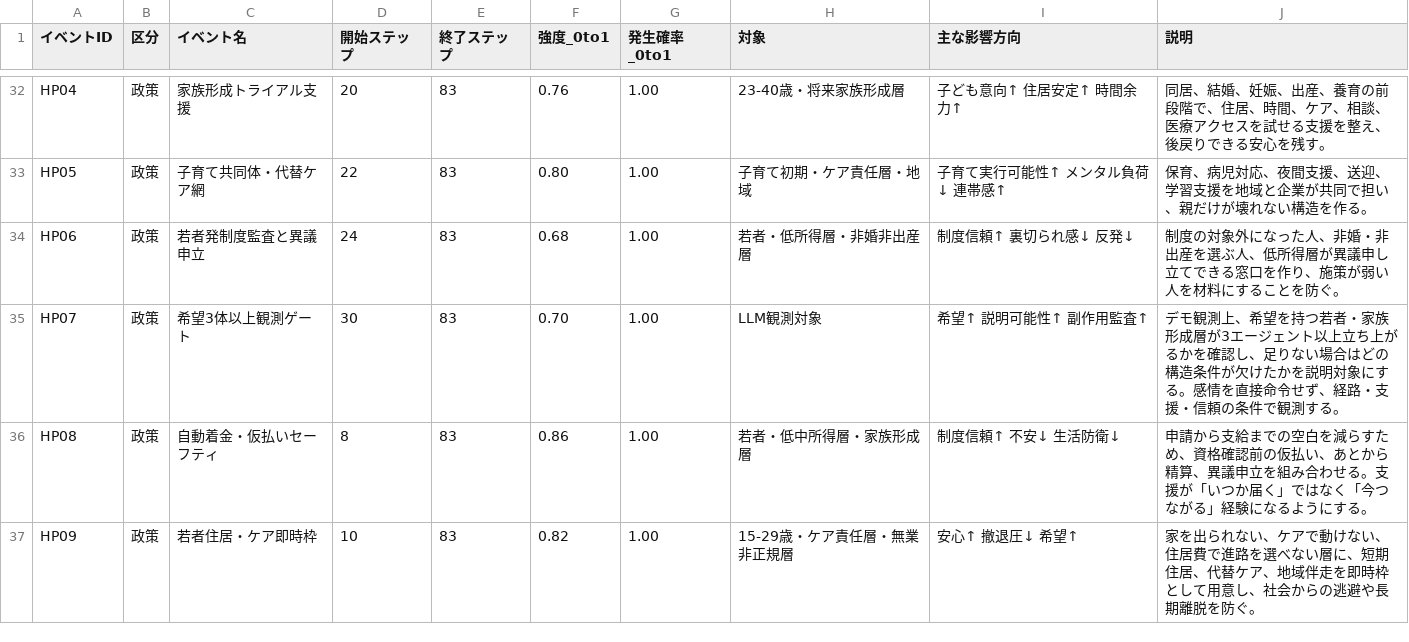
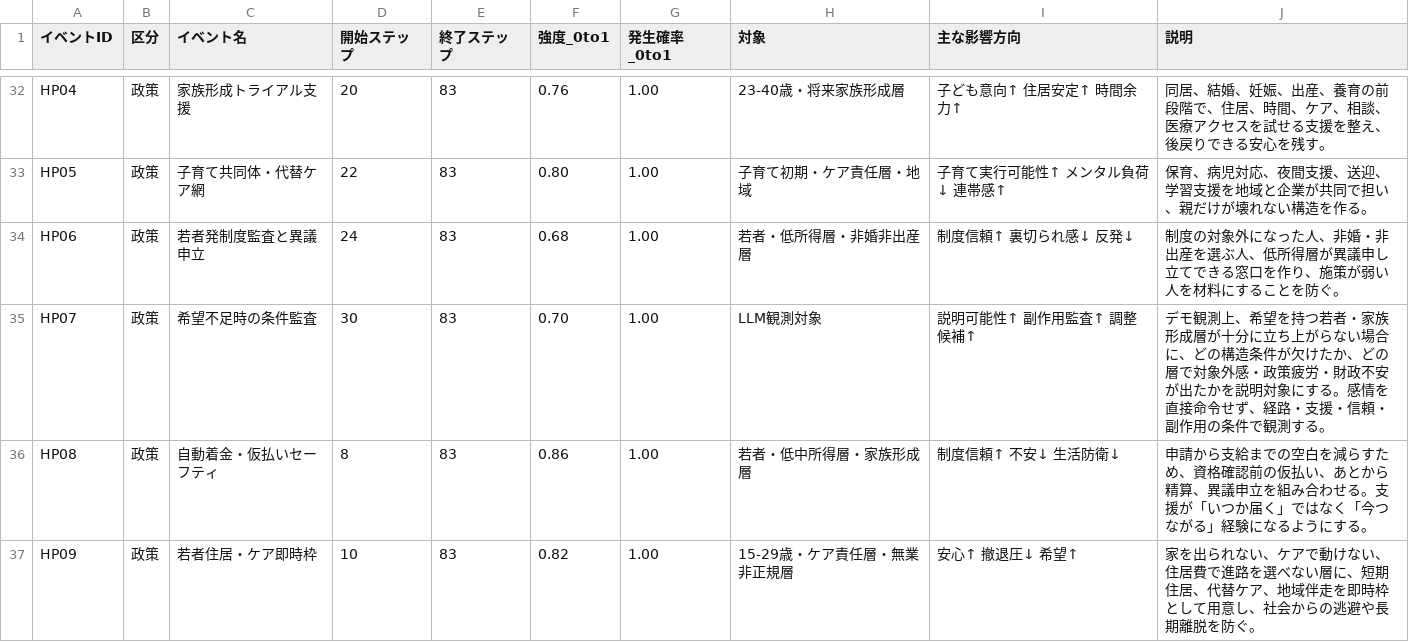
Before and after one commit to karesansui-u/hackathon-singulab, a TSV file: domain_packs/agi_youth_japan/data/events.tsv, drawn as a sheet; only a part is shown, gaps mark what is left out.

```diff
--- a/domain_packs/agi_youth_japan/data/events.tsv
+++ b/domain_packs/agi_youth_japan/data/events.tsv
@@ -34,3 +34,3 @@ HP05	政策	子育て共同体・代替ケア網	22	83	0.80	1.00	子育て初期
 HP06	政策	若者発制度監査と異議申立	24	83	0.68	1.00	若者・低所得層・非婚非出産層	制度信頼↑ 裏切られ感↓ 反発↓	制度の対象外になった人、非婚・非出産を選ぶ人、低所得層が異議申し立てできる窓口を作り、施策が弱い人を材料にすることを防ぐ。
-HP07	政策	希望3体以上観測ゲート	30	83	0.70	1.00	LLM観測対象	希望↑ 説明可能性↑ 副作用監査↑	デモ観測上、希望を持つ若者・家族形成層が3エージェント以上立ち上がるかを確認し、足りない場合はどの構造条件が欠けたかを説明対象にする。感情を直接命令せず、経路・支援・信頼の条件で観測する。
+HP07	政策	希望不足時の条件監査	30	83	0.70	1.00	LLM観測対象	説明可能性↑ 副作用監査↑ 調整候補↑	デモ観測上、希望を持つ若者・家族形成層が十分に立ち上がらない場合に、どの構造条件が欠けたか、どの層で対象外感・政策疲労・財政不安が出たかを説明対象にする。感情を直接命令せず、経路・支援・信頼・副作用の条件で観測する。
 HP08	政策	自動着金・仮払いセーフティ	8	83	0.86	1.00	若者・低中所得層・家族形成層	制度信頼↑ 不安↓ 生活防衛↓	申請から支給までの空白を減らすため、資格確認前の仮払い、あとから精算、異議申立を組み合わせる。支援が「いつか届く」ではなく「今つながる」経験になるようにする。
```
Also changed, not shown: 2 other files.
